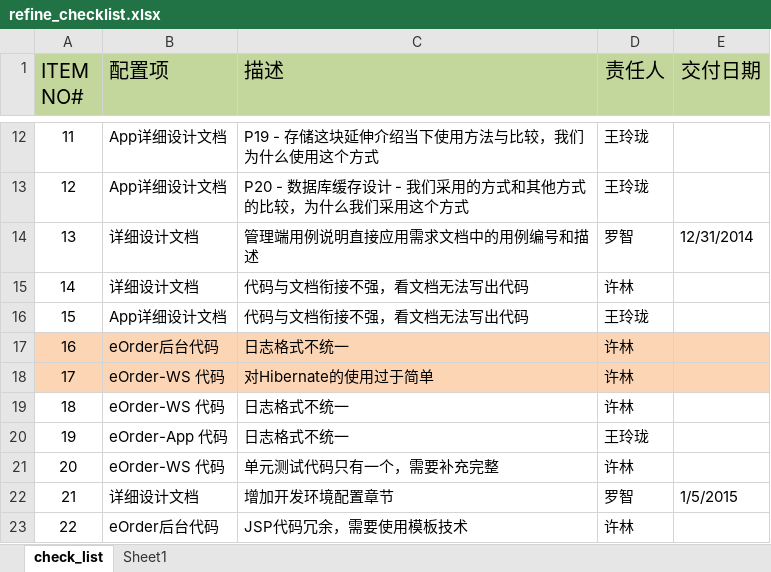
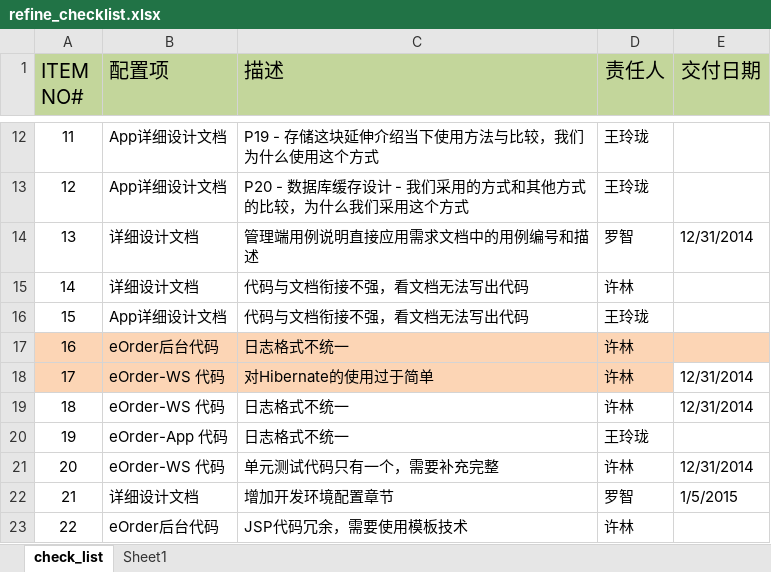
Before and after one commit to aaronluo/cuoxiazi, an Excel workbook: 01_doc/wpr_log/refine_checklist.xlsx, sheet check_list, drawn as a sheet; only a part is shown, gaps mark what is left out; values as stored, in another font and other column widths than the file's, no borders; the diff names each change by its address in the sheet, - before the commit and + after, or states it on an @@ line.

Commit message:
增加完成日期

```diff
--- a/01_doc/wpr_log/refine_checklist.xlsx (sheet check_list)
+++ b/01_doc/wpr_log/refine_checklist.xlsx (sheet check_list)
-E18:E19 (交付日期): (empty)
+E18:E19 (交付日期): 12/31/2014
-E18 fill: #FCD5B5
+E18 fill: none
-E21 (交付日期): (empty)
+E21 (交付日期): 12/31/2014
```
